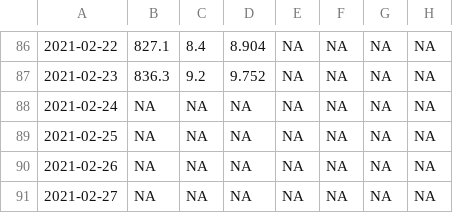
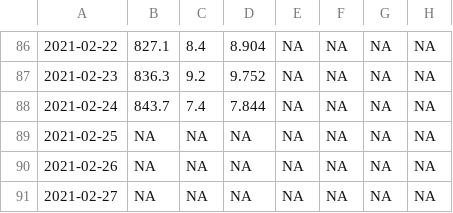
Before and after one commit to crbojaca/CBios, a CSV file: Ocati1ConsumoGas.csv, drawn as a sheet; only a part is shown, gaps mark what is left out; the diff names each change by its address in the sheet, - before the commit and + after, or states it on an @@ line.

```diff
--- a/Ocati1ConsumoGas.csv
+++ b/Ocati1ConsumoGas.csv
-B88: NA
+B88: 843.7
-C88: NA
+C88: 7.4
-D88: NA
+D88: 7.844
```
Also changed, not shown: CBiosControlHidroponia.csv, 1 other file.
